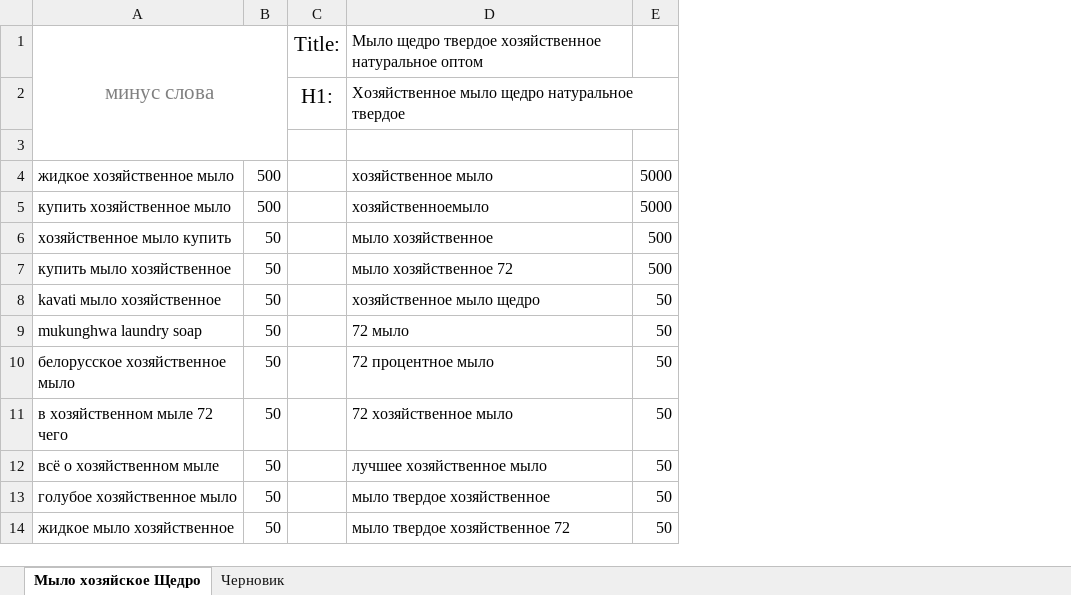
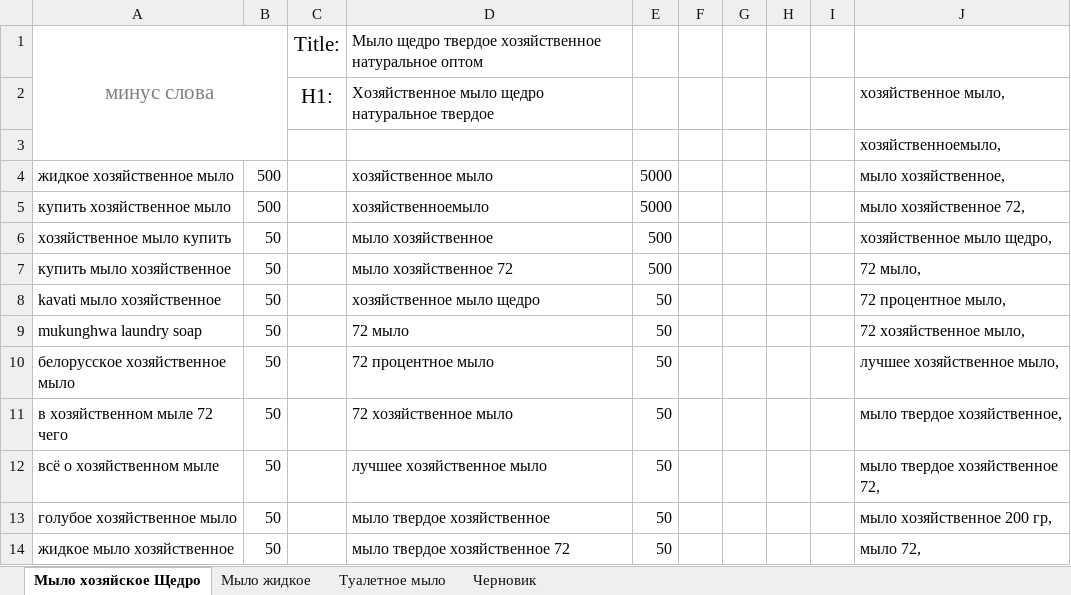
Before and after one commit to Romron/conspectus, an Excel workbook: Фриланс/Projects/atena.com.ua/мыло.xlsx, sheet Мыло хозяйское Щедро, drawn as a sheet; only a part is shown; values as stored, in another font and other column widths than the file's, no borders; the diff names each change by its address in the sheet, - before the commit and + after, or states it on an @@ line.

```diff
--- a/Фриланс/Projects/atena.com.ua/мыло.xlsx (sheet Мыло хозяйское Щедро)
+++ b/Фриланс/Projects/atena.com.ua/мыло.xlsx (sheet Мыло хозяйское Щедро)
+sheet tab: Мыло жидкое
+sheet tab: Туалетное мыло
+column F, empty
+column G, empty
+column H, empty
+column I, empty
+column J, rows 2-14: хозяйственное мыло, | хозяйственноемыло, | мыло хозяйственное, | мыло хозяйственное 72, | хозяйственное мыло щедро, | 72 мыло, | 72 процентное мыло, | 72 хозяйственное мыло, | лучшее хозяйственное мыло, | мыло твердое хозяйственное, | мыло твердое хозяйственное 72, | мыло хозяйственное 200 гр, | мыло 72,
```
